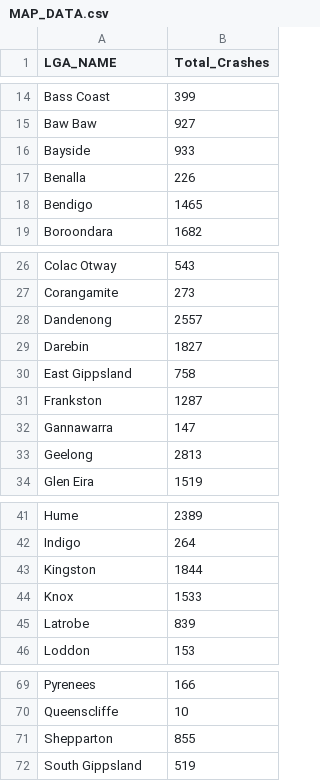
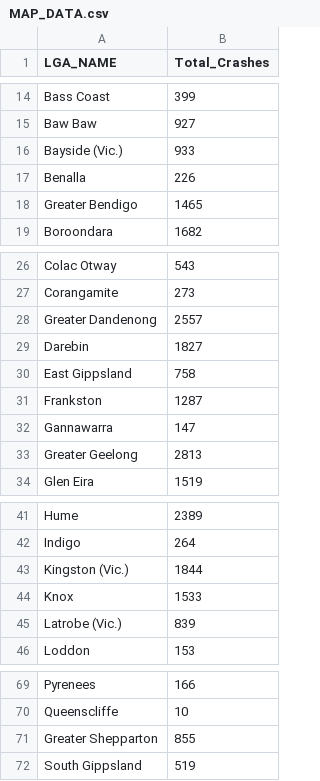
Before and after one commit to AndrewHarrisonStudent/3179, a CSV file: MAP_DATA.csv, drawn as a sheet; only a part is shown, gaps mark what is left out; the diff names each change by its address in the sheet, - before the commit and + after, or states it on an @@ line.

Commit message:
Adjust minor name changes

```diff
--- a/MAP_DATA.csv
+++ b/MAP_DATA.csv
-A16 (LGA_NAME): Bayside
+A16 (LGA_NAME): Bayside (Vic.)
-A18 (LGA_NAME): Bendigo
+A18 (LGA_NAME): Greater Bendigo
-A28 (LGA_NAME): Dandenong
+A28 (LGA_NAME): Greater Dandenong
-A33 (LGA_NAME): Geelong
+A33 (LGA_NAME): Greater Geelong
-A43 (LGA_NAME): Kingston
+A43 (LGA_NAME): Kingston (Vic.)
-A45 (LGA_NAME): Latrobe
+A45 (LGA_NAME): Latrobe (Vic.)
-A71 (LGA_NAME): Shepparton
+A71 (LGA_NAME): Greater Shepparton
```
